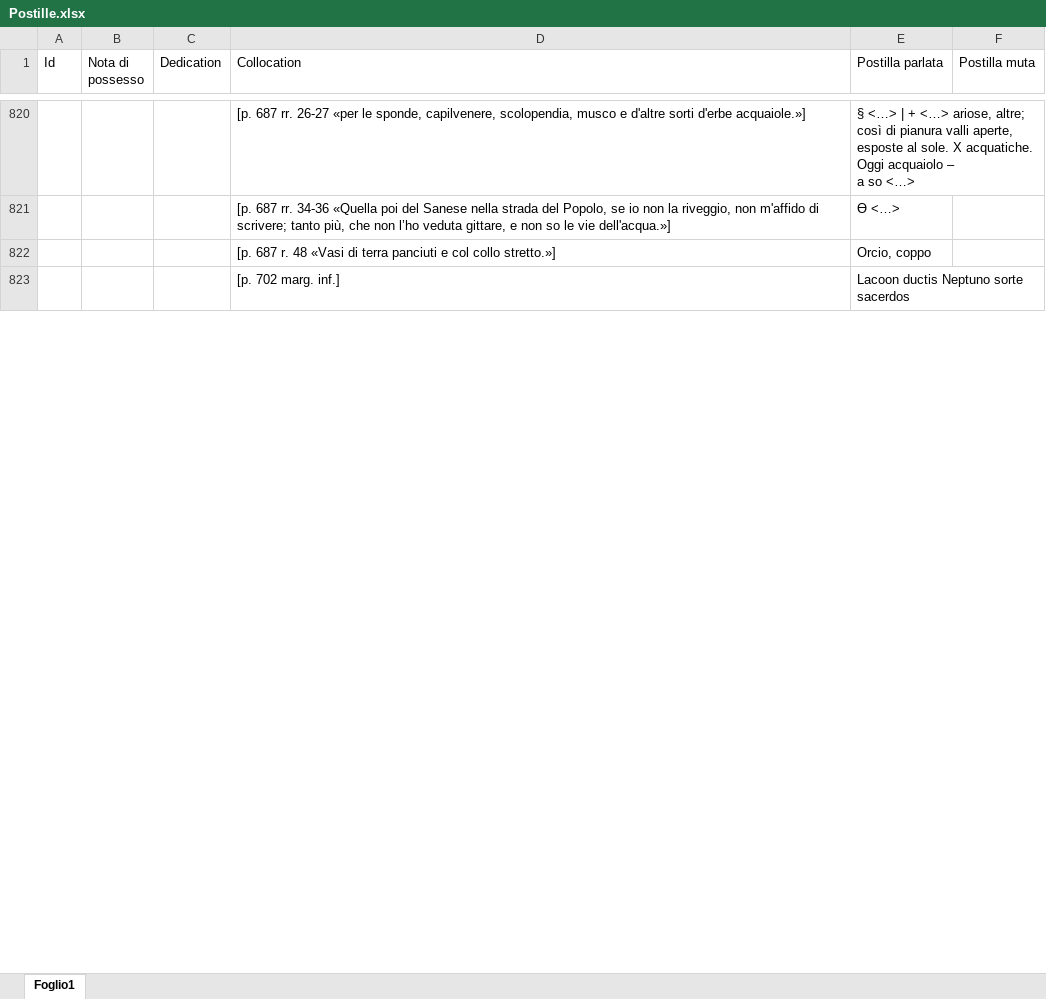
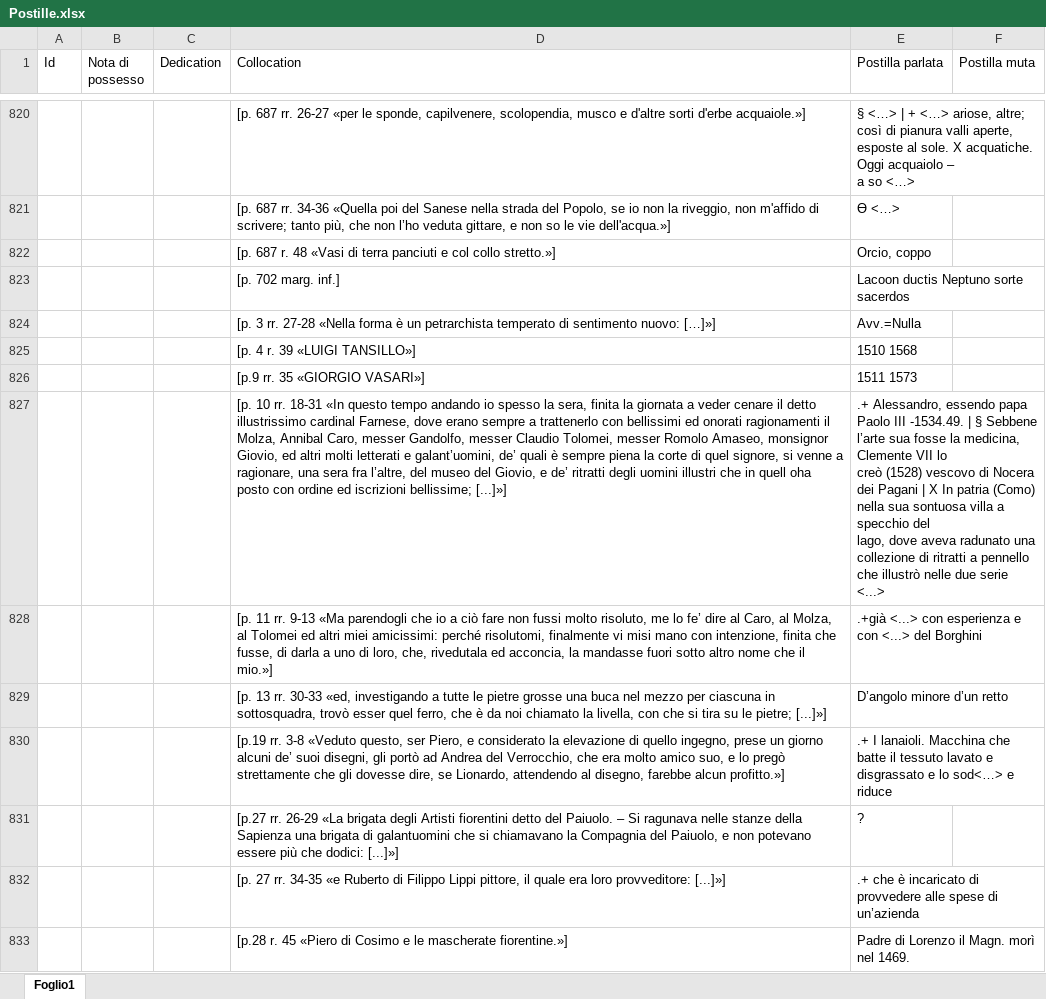
Before and after one commit to Nora1211/Gadda, an Excel workbook: Postille.xlsx, sheet Foglio1, drawn as a sheet; only a part is shown, gaps mark what is left out; values as stored, in another font and other column widths than the file's, no borders; charts and pictures not drawn; ↵ is a line break in a cell; the diff covers the shown part only; the diff names each change by its address in the sheet, - before the commit and + after, or states it on an @@ line.

Commit message:
dd

```diff
--- a/Postille.xlsx (sheet Foglio1)
+++ b/Postille.xlsx (sheet Foglio1)
+row 824:  |  |  | [p. 3 rr. 27-28 «Nella forma è un petrarchista temperato di sentimento nuovo: […]»] | Avv.=Nulla
+row 825:  |  |  | [p. 4 r. 39 «LUIGI TANSILLO»] | 1510 1568
+row 826:  |  |  | [p.9 rr. 35 «GIORGIO VASARI»] | 1511 1573
+row 827:  |  |  | [p. 10 rr. 18-31 «In questo tempo andando io spesso la sera, finita la giornata a veder cenare il detto illustrissimo cardinal Farnese, dove erano sempre a trattenerlo con bellissimi ed onorati ragionamenti il Molza, Annibal Caro, messer Gandolfo, messer Claudio Tolomei, messer Romolo Amaseo, monsignor Giovio, ed altri molti letterati e galant’uomini, de’ quali è sempre piena la corte di quel signore, si venne a ragionare, una sera fra l’altre, del museo del Giovio, e de’ ritratti degli uomini illustri che in quell oha posto con ordine ed iscrizioni bellissime; [...]»] | .+ Alessandro, essendo papa Paolo III -1534.49. | § Sebbene l’arte sua fosse la medicina, Clemente VII lo ↵ creò (1528) vescovo di Nocera dei Pagani | X In patria (Como) nella sua sontuosa villa a specchio del ↵ lago, dove aveva radunato una collezione di ritratti a pennello che illustrò nelle due serie <...>
+row 828:  |  |  | [p. 11 rr. 9-13 «Ma parendogli che io a ciò fare non fussi molto risoluto, me lo fe’ dire al Caro, al Molza, al Tolomei ed altri miei amicissimi: perché risolutomi, finalmente vi misi mano con intenzione, finita che fusse, di darla a uno di loro, che, rivedutala ed acconcia, la mandasse fuori sotto altro nome che il mio.»] | .+già <...> con esperienza e con <...> del Borghini
+row 829:  |  |  | [p. 13 rr. 30-33 «ed, investigando a tutte le pietre grosse una buca nel mezzo per ciascuna in sottosquadra, trovò esser quel ferro, che è da noi chiamato la livella, con che si tira su le pietre; [...]»] | D’angolo minore d’un retto
+row 830:  |  |  | [p.19 rr. 3-8 «Veduto questo, ser Piero, e considerato la elevazione di quello ingegno, prese un giorno alcuni de’ suoi disegni, gli portò ad Andrea del Verrocchio, che era molto amico suo, e lo pregò strettamente che gli dovesse dire, se Lionardo, attendendo al disegno, farebbe alcun profitto.»] | .+ I lanaioli. Macchina che batte il tessuto lavato e disgrassato e lo sod<…> e riduce
+row 831:  |  |  | [p.27 rr. 26-29 «La brigata degli Artisti fiorentini detto del Paiuolo. – Si ragunava nelle stanze della Sapienza una brigata di galantuomini che si chiamavano la Compagnia del Paiuolo, e non potevano essere più che dodici: [...]»] | ?
+row 832:  |  |  | [p. 27 rr. 34-35 «e Ruberto di Filippo Lippi pittore, il quale era loro provveditore: [...]»] | .+ che è incaricato di provvedere alle spese di un’azienda
+row 833:  |  |  | [p.28 r. 45 «Piero di Cosimo e le mascherate fiorentine.»] | Padre di Lorenzo il Magn. morì nel 1469.
```
Also changed, not shown: 220 added rows elsewhere in this sheet, charts or pictures.
